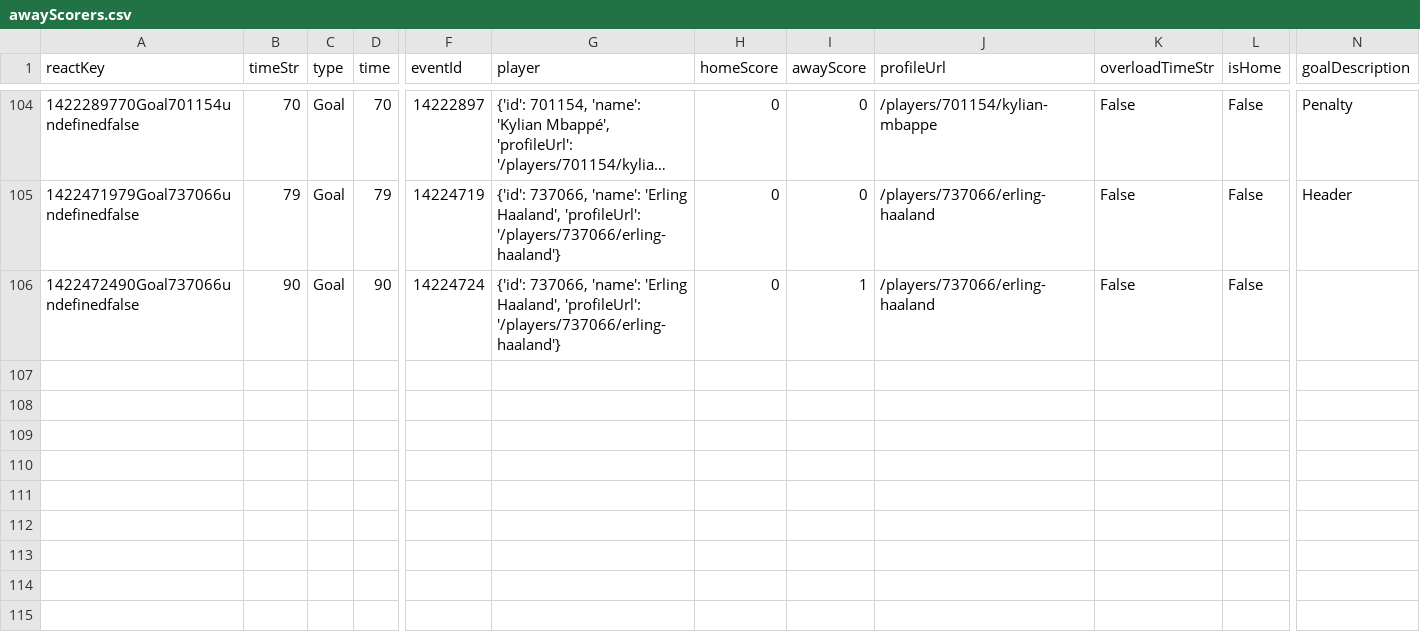
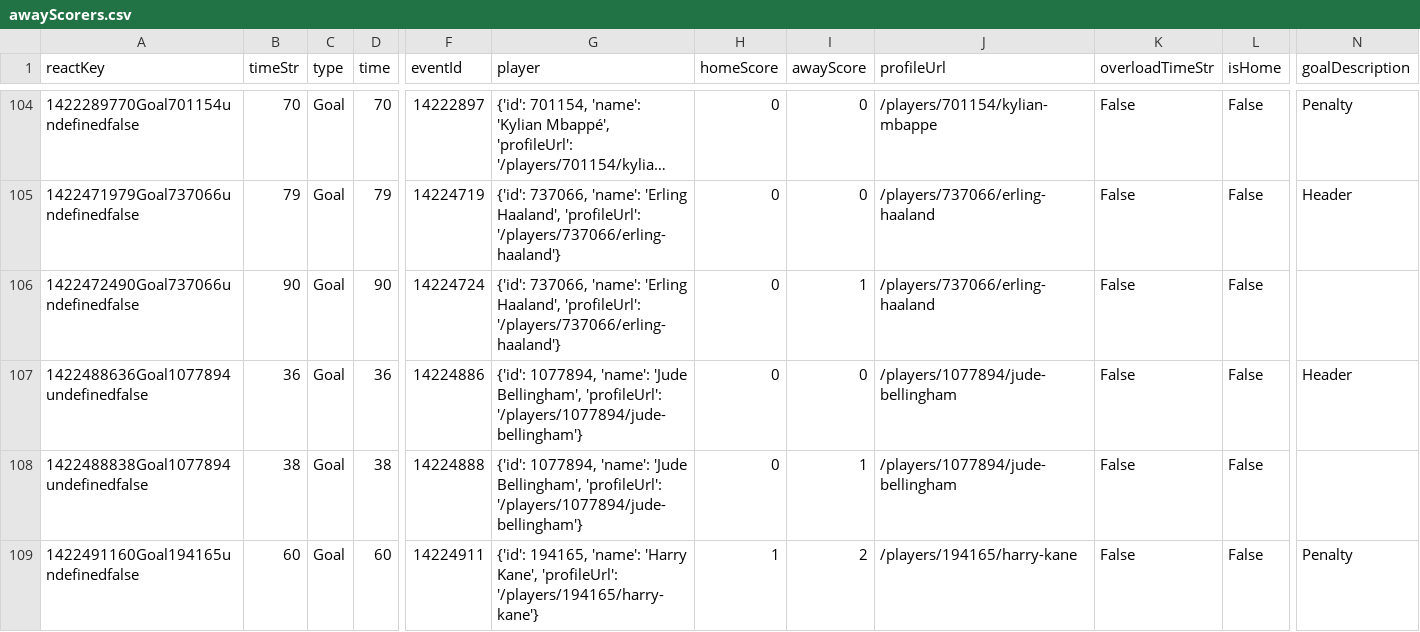
Before and after one commit to bolaxel/wcup26, a CSV file: goals/csv/awayScorers.csv, drawn as a sheet; only a part is shown, gaps mark what is left out; long unchanged cells end in …; rows hold the shown columns only; the diff names each change by its address in the sheet, - before the commit and + after, or states it on an @@ line.

```diff
--- a/goals/csv/awayScorers.csv
+++ b/goals/csv/awayScorers.csv
+row 107: 1422488636Goal1077894undefinedfalse | 36 | Goal | 36 | 14224886 | {'id': 1077894, 'name': 'Jude Bellingham', 'profileUrl': '/players/1077894/jude-bellingham'} | 0 | 0 | /players/1077894/jude-bellingham | False | False | Header
+row 108: 1422488838Goal1077894undefinedfalse | 38 | Goal | 38 | 14224888 | {'id': 1077894, 'name': 'Jude Bellingham', 'profileUrl': '/players/1077894/jude-bellingham'} | 0 | 1 | /players/1077894/jude-bellingham | False | False
+row 109: 1422491160Goal194165undefinedfalse | 60 | Goal | 60 | 14224911 | {'id': 194165, 'name': 'Harry Kane', 'profileUrl': '/players/194165/harry-kane'} | 1 | 2 | /players/194165/harry-kane | False | False | Penalty
```
Also changed, not shown: goals/csv/homeScorers.csv, matchStats/csv/fotmob_match_stats.csv, 4 other files.
